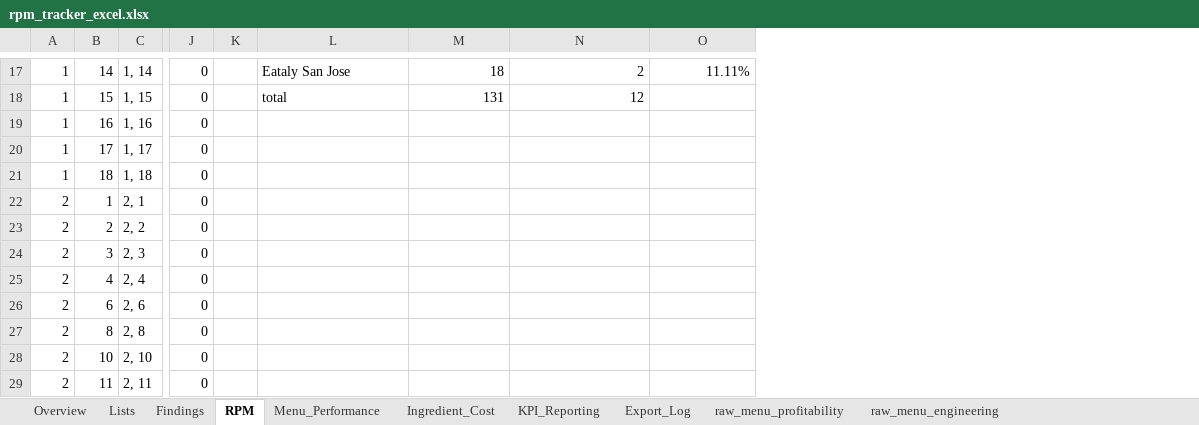
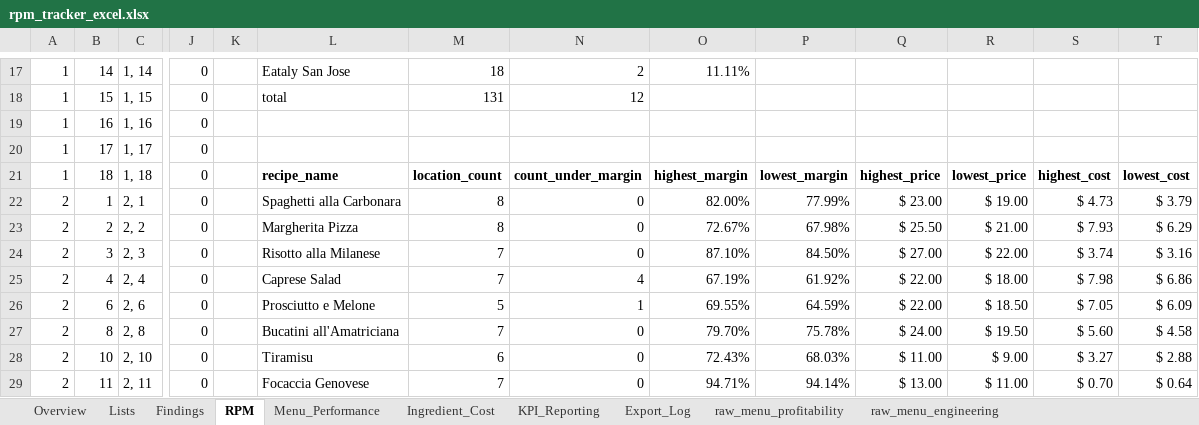
Before and after one commit to mcovelli/rpm_tracker, an Excel workbook: docs/excel/rpm_tracker_excel.xlsx, sheet RPM, drawn as a sheet; only a part is shown, gaps mark what is left out; values as stored, in another font and other column widths than the file's, no borders; charts and pictures and conditional formats not drawn; the diff covers the shown part only; the diff names each change by its address in the sheet, - before the commit and + after, or states it on an @@ line.

Commit message:
started RPM sheet. Included tables to start charts for target share by location, range of profit margin per dish per location, price to margin comparison

```diff
--- a/docs/excel/rpm_tracker_excel.xlsx (sheet RPM)
+++ b/docs/excel/rpm_tracker_excel.xlsx (sheet RPM)
+column P, rows 21-29: lowest_margin | 77.99% | 67.98% | 84.50% | 61.92% | 64.59% | 75.78% | 68.03% | 94.14%
+column Q, rows 21-29: highest_price | $ 23.00 | $ 25.50 | $ 27.00 | $ 22.00 | $ 22.00 | $ 24.00 | $ 11.00 | $ 13.00
+column R, rows 21-29: lowest_price | $ 19.00 | $ 21.00 | $ 22.00 | $ 18.00 | $ 18.50 | $ 19.50 | $ 9.00 | $ 11.00
+column S, rows 21-29: highest_cost | $ 4.73 | $ 7.93 | $ 3.74 | $ 7.98 | $ 7.05 | $ 5.60 | $ 3.27 | $ 0.70
+column T, rows 21-29: lowest_cost | $ 3.79 | $ 6.29 | $ 3.16 | $ 6.86 | $ 6.09 | $ 4.58 | $ 2.88 | $ 0.64
-L21: (empty)
+L21: recipe_name
-M21: (empty)
+M21: location_count
-N21: (empty)
+N21: count_under_margin
-O21: (empty)
+O21: highest_margin
-L22: (empty)
+L22: Spaghetti alla Carbonara
-M22:M23: (empty)
+M22:M23: 8
-N22:N24: (empty)
+N22:N24: 0
-O22: (empty)
+O22: 82.00%
-L23: (empty)
+L23: Margherita Pizza
-O23: (empty)
+O23: 72.67%
-L24: (empty)
+L24: Risotto alla Milanese
-M24:M25: (empty)
+M24:M25: 7
-O24: (empty)
+O24: 87.10%
-L25: (empty)
+L25: Caprese Salad
-N25: (empty)
+N25: 4
-O25: (empty)
+O25: 67.19%
-L26: (empty)
+L26: Prosciutto e Melone
-M26: (empty)
+M26: 5
-N26: (empty)
+N26: 1
-O26: (empty)
+O26: 69.55%
-L27: (empty)
+L27: Bucatini all'Amatriciana
-M27: (empty)
+M27: 7
-N27:N29: (empty)
+N27:N29: 0
-O27: (empty)
+O27: 79.70%
-L28: (empty)
+L28: Tiramisu
-M28: (empty)
+M28: 6
-O28: (empty)
+O28: 72.43%
-L29: (empty)
+L29: Focaccia Genovese
-M29: (empty)
+M29: 7
-O29: (empty)
+O29: 94.71%
```
Also changed, not shown: 85 edited cells elsewhere in this sheet, sheet Lists, sheet Menu_Performance, sheet Export_Log, sheet Findings, formulas that keep their value, charts or pictures.
